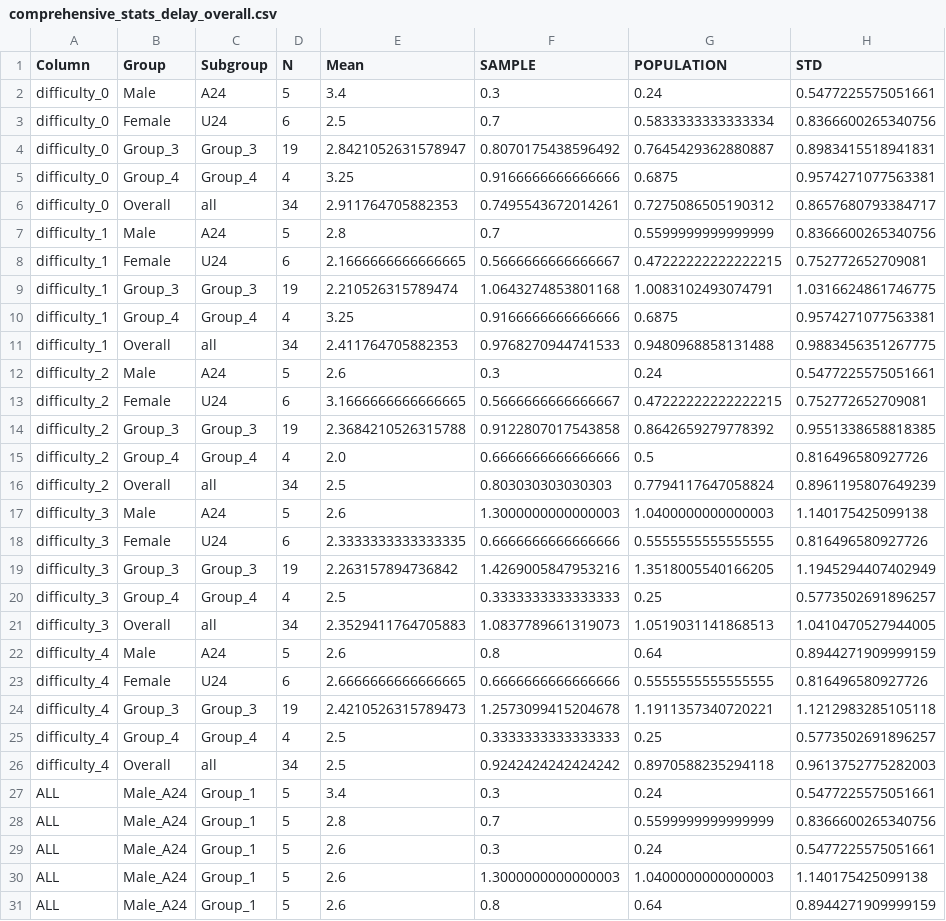
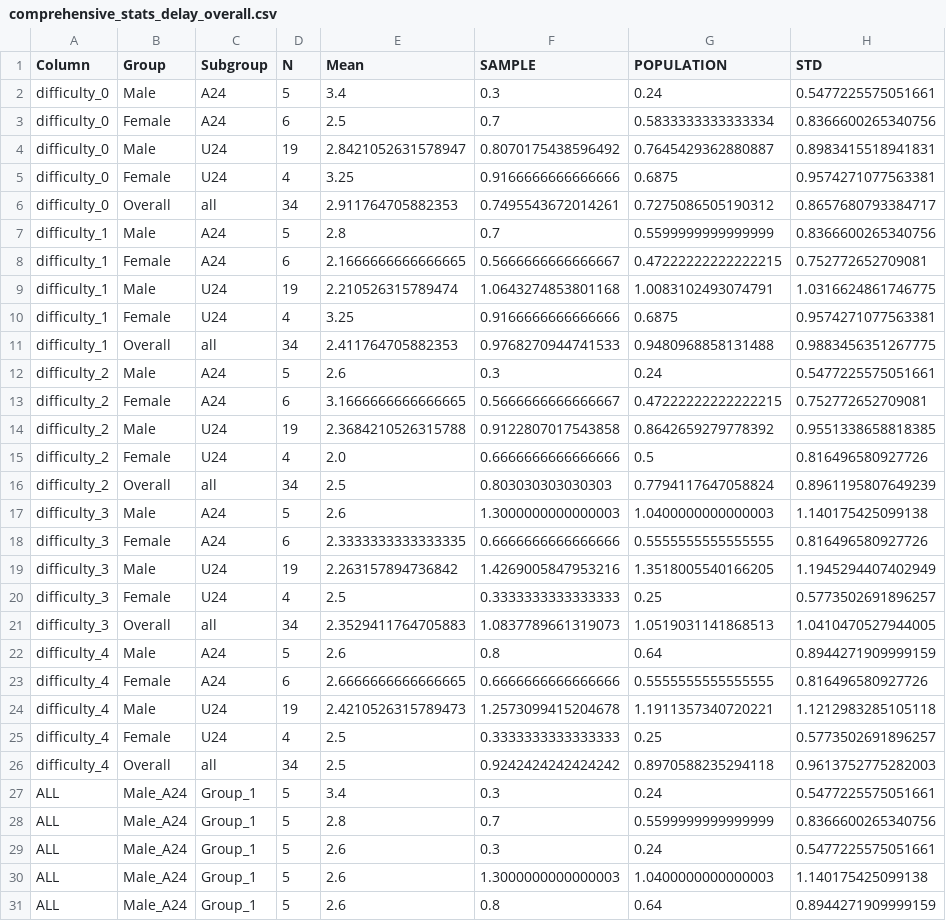
Before and after one commit to MichaTarlton/IN5060_A3, a CSV file: out_csv/difficulty MF-AGE/comprehensive_stats_delay_overall.csv, drawn as a sheet; only a part is shown; the diff names each change by its address in the sheet, - before the commit and + after, or states it on an @@ line.

```diff
--- a/out_csv/difficulty MF-AGE/comprehensive_stats_delay_overall.csv
+++ b/out_csv/difficulty MF-AGE/comprehensive_stats_delay_overall.csv
-C3 (Subgroup): U24
+C3 (Subgroup): A24
-B4 (Group): Group_3
+B4 (Group): Male
-C4 (Subgroup): Group_3
+C4 (Subgroup): U24
-B5 (Group): Group_4
+B5 (Group): Female
-C5 (Subgroup): Group_4
+C5 (Subgroup): U24
-C8 (Subgroup): U24
+C8 (Subgroup): A24
-B9 (Group): Group_3
+B9 (Group): Male
-C9 (Subgroup): Group_3
+C9 (Subgroup): U24
-B10 (Group): Group_4
+B10 (Group): Female
-C10 (Subgroup): Group_4
+C10 (Subgroup): U24
-C13 (Subgroup): U24
+C13 (Subgroup): A24
-B14 (Group): Group_3
+B14 (Group): Male
-C14 (Subgroup): Group_3
+C14 (Subgroup): U24
-B15 (Group): Group_4
+B15 (Group): Female
-C15 (Subgroup): Group_4
+C15 (Subgroup): U24
-C18 (Subgroup): U24
+C18 (Subgroup): A24
-B19 (Group): Group_3
+B19 (Group): Male
-C19 (Subgroup): Group_3
+C19 (Subgroup): U24
-B20 (Group): Group_4
+B20 (Group): Female
-C20 (Subgroup): Group_4
+C20 (Subgroup): U24
-C23 (Subgroup): U24
+C23 (Subgroup): A24
-B24 (Group): Group_3
+B24 (Group): Male
-C24 (Subgroup): Group_3
+C24 (Subgroup): U24
-B25 (Group): Group_4
+B25 (Group): Female
-C25 (Subgroup): Group_4
+C25 (Subgroup): U24
```
Also changed, not shown: out_csv/difficulty MF/comprehensive_stats_delay_overall.csv, 37 other files.
